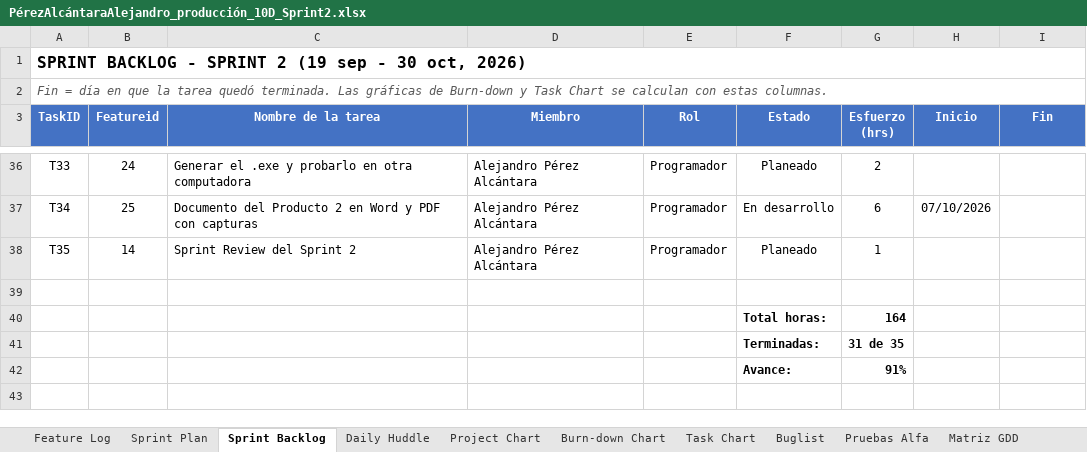
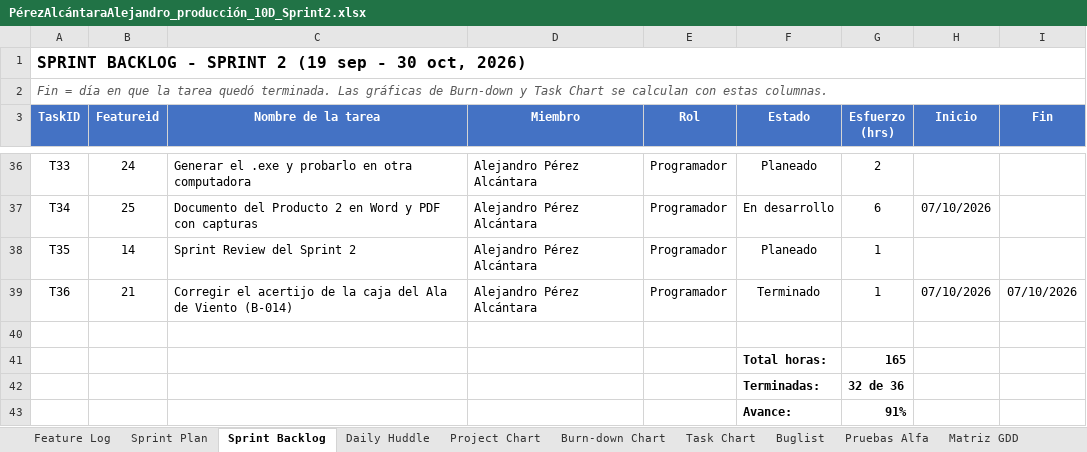
Before and after one commit to AlexAP1115web/Ecos-Del-Grimorio, an Excel workbook: Documentacion/Producto2/PérezAlcántaraAlejandro_producción_10D_Sprint2.xlsx, sheet Sprint Backlog, drawn as a sheet; only a part is shown, gaps mark what is left out; values as stored, in another font and other column widths than the file's, no borders; conditional formats not drawn; addresses are those after the commit; the diff names each change by its address in the sheet, - before the commit and + after, or states it on an @@ line.

```diff
--- a/Documentacion/Producto2/PérezAlcántaraAlejandro_producción_10D_Sprint2.xlsx (sheet Sprint Backlog)
+++ b/Documentacion/Producto2/PérezAlcántaraAlejandro_producción_10D_Sprint2.xlsx (sheet Sprint Backlog)
+row 39: T36 | 21 | Corregir el acertijo de la caja del Ala de Viento (B-014) | Alejandro Pérez Alcántara | Programador | Terminado | 1 | 07/10/2026 | 07/10/2026
-G41 (Esfuerzo (hrs)): 164
+G41 (Esfuerzo (hrs)): 165
-G42 (Esfuerzo (hrs)): 31 de 35
+G42 (Esfuerzo (hrs)): 32 de 36
```
Also changed, not shown: sheet Burn-down Chart, sheet Buglist, sheet Task Chart, sheet Sprint Review, sheet Pruebas Alfa, sheet Daily Huddle, formulas that keep their value, charts or pictures, 3 other files.
